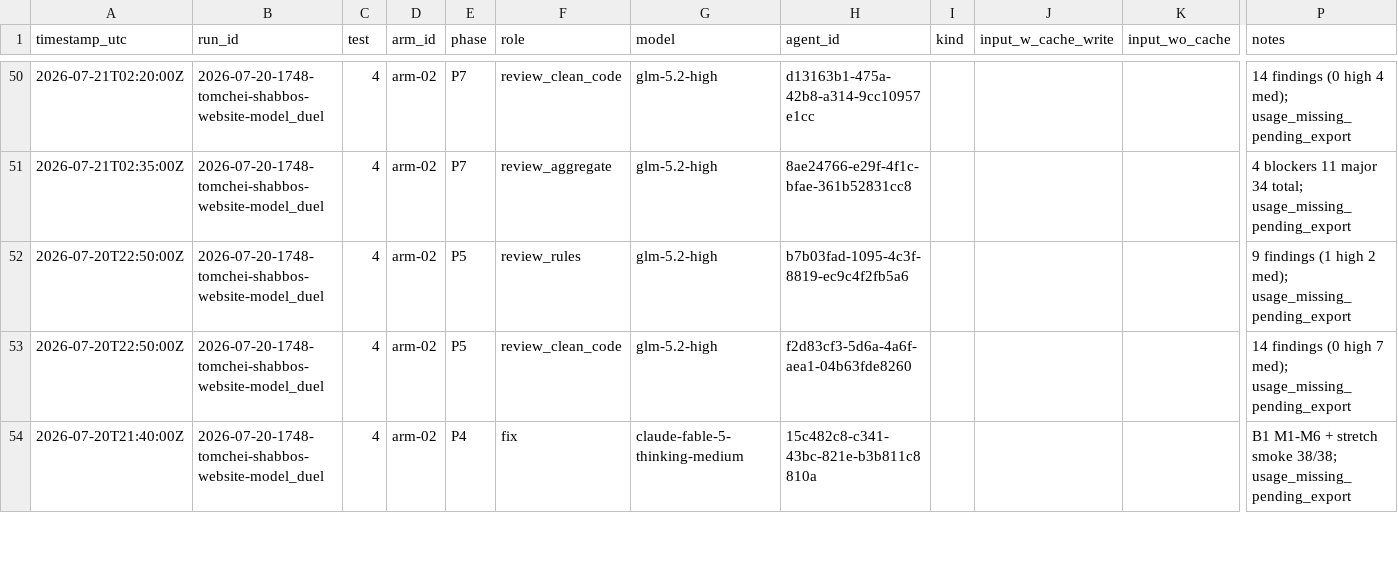
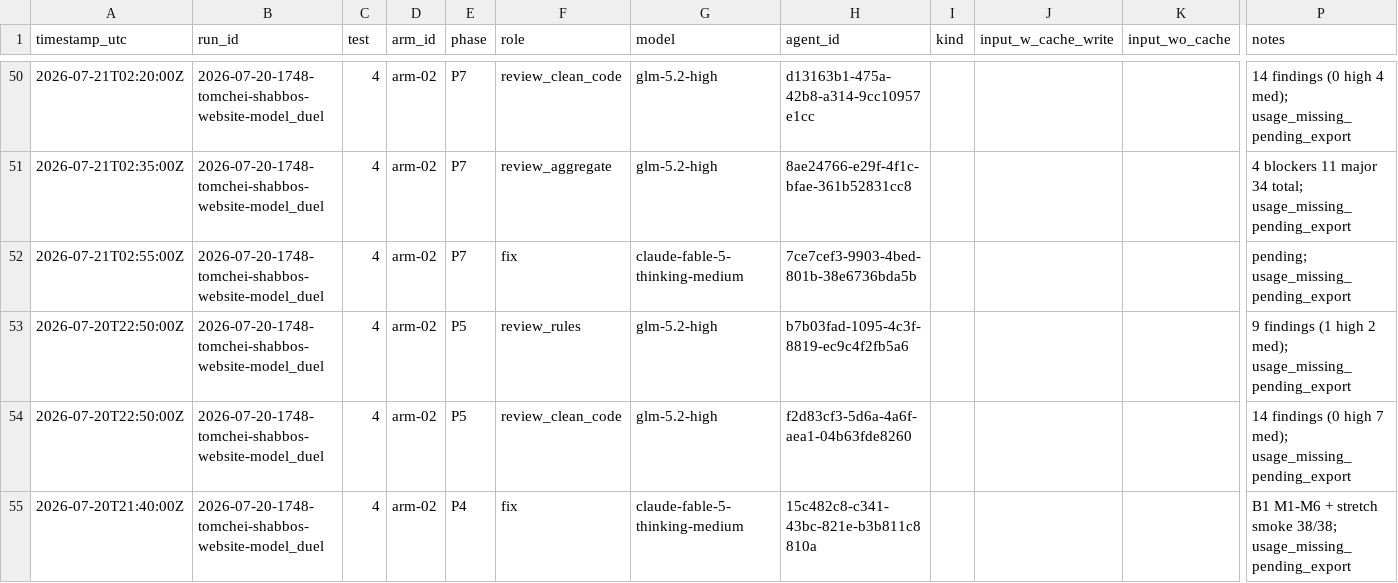
Before and after one commit to mennyg19-cmyk/master-model-duel, a CSV file: runs/2026-07-20-1748-tomchei-shabbos-website-model_duel/results/COST-LEDGER.csv, drawn as a sheet; only a part is shown, gaps mark what is left out; rows hold the shown columns only; the diff names each change by its address in the sheet, - before the commit and + after, or states it on an @@ line.

```diff
--- a/runs/2026-07-20-1748-tomchei-shabbos-website-model_duel/results/COST-LEDGER.csv
+++ b/runs/2026-07-20-1748-tomchei-shabbos-website-model_duel/results/COST-LEDGER.csv
+row 52: 2026-07-21T02:55:00Z | 2026-07-20-1748-tomchei-shabbos-website-model_duel | 4 | arm-02 | P7 | fix | claude-fable-5-thinking-medium | 7ce7cef3-9903-4bed-801b-38e6736bda5b |  |  |  | pending; usage_missing_pending_export
```
Also changed, not shown: 1 other file.
